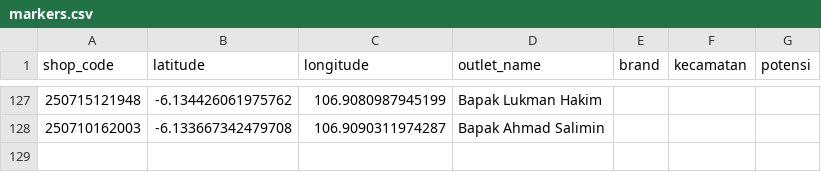
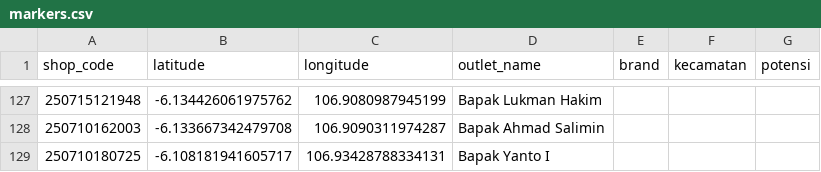
Before and after one commit to AlimanIrawan/indonesia-map-feishu-integration, a CSV file: public/markers.csv, drawn as a sheet; only a part is shown, gaps mark what is left out.

```diff
--- a/public/markers.csv
+++ b/public/markers.csv
@@ -128 +128,2 @@ shop_code,latitude,longitude,outlet_name,brand,kecamatan,potensi
 250710162003,-6.133667342479708,106.9090311974287,Bapak Ahmad Salimin,,,
+250710180725,-6.108181941605717,106.93428788334131,Bapak Yanto I,,,
```
